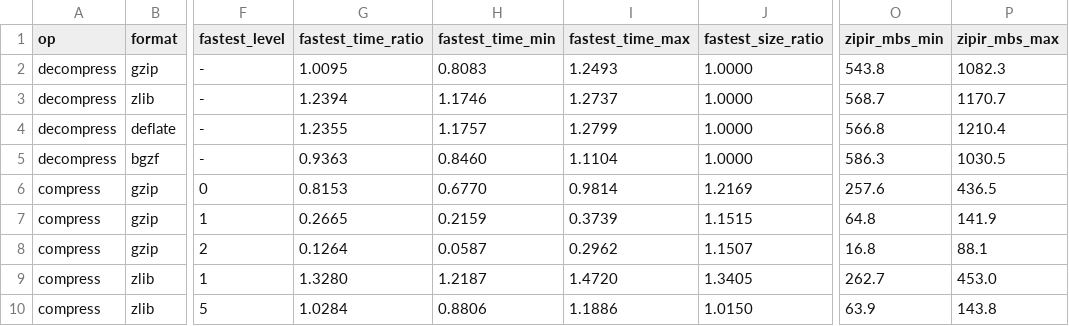
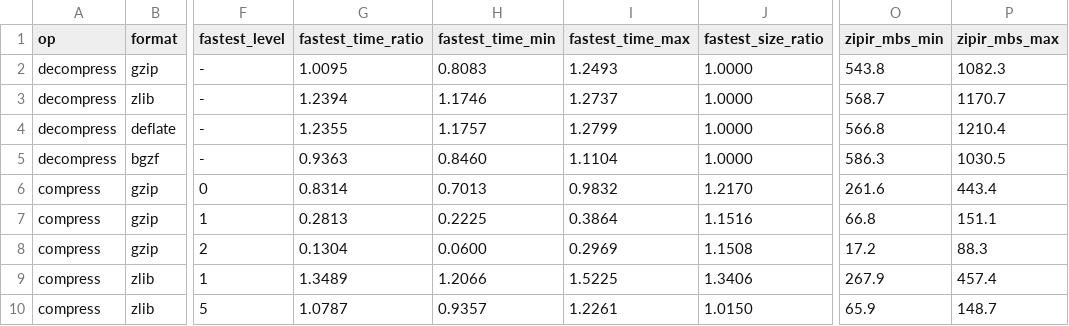
Before and after one commit to eneskemalergin/zipir, a TSV file: bench/linux-x86-avx2/summary.tsv, drawn as a sheet; only a part is shown, gaps mark what is left out; the diff covers the shown part only; the diff names each change by its address in the sheet, - before the commit and + after, or states it on an @@ line.

```diff
--- a/bench/linux-x86-avx2/summary.tsv
+++ b/bench/linux-x86-avx2/summary.tsv
-G6 (fastest_time_ratio): 0.8153
+G6 (fastest_time_ratio): 0.8314
-H6 (fastest_time_min): 0.6770
+H6 (fastest_time_min): 0.7013
-I6 (fastest_time_max): 0.9814
+I6 (fastest_time_max): 0.9832
-J6 (fastest_size_ratio): 1.2169
+J6 (fastest_size_ratio): 1.2170
-O6 (zipir_mbs_min): 257.6
+O6 (zipir_mbs_min): 261.6
-P6 (zipir_mbs_max): 436.5
+P6 (zipir_mbs_max): 443.4
-G7 (fastest_time_ratio): 0.2665
+G7 (fastest_time_ratio): 0.2813
-H7 (fastest_time_min): 0.2159
+H7 (fastest_time_min): 0.2225
-I7 (fastest_time_max): 0.3739
+I7 (fastest_time_max): 0.3864
-J7 (fastest_size_ratio): 1.1515
+J7 (fastest_size_ratio): 1.1516
-O7 (zipir_mbs_min): 64.8
+O7 (zipir_mbs_min): 66.8
-P7 (zipir_mbs_max): 141.9
+P7 (zipir_mbs_max): 151.1
-G8 (fastest_time_ratio): 0.1264
+G8 (fastest_time_ratio): 0.1304
-H8 (fastest_time_min): 0.0587
+H8 (fastest_time_min): 0.0600
-I8 (fastest_time_max): 0.2962
+I8 (fastest_time_max): 0.2969
-J8 (fastest_size_ratio): 1.1507
+J8 (fastest_size_ratio): 1.1508
-O8 (zipir_mbs_min): 16.8
+O8 (zipir_mbs_min): 17.2
-P8 (zipir_mbs_max): 88.1
+P8 (zipir_mbs_max): 88.3
-G9 (fastest_time_ratio): 1.3280
+G9 (fastest_time_ratio): 1.3489
-H9 (fastest_time_min): 1.2187
+H9 (fastest_time_min): 1.2066
-I9 (fastest_time_max): 1.4720
+I9 (fastest_time_max): 1.5225
-J9 (fastest_size_ratio): 1.3405
+J9 (fastest_size_ratio): 1.3406
-O9 (zipir_mbs_min): 262.7
+O9 (zipir_mbs_min): 267.9
-P9 (zipir_mbs_max): 453.0
+P9 (zipir_mbs_max): 457.4
-G10 (fastest_time_ratio): 1.0284
+G10 (fastest_time_ratio): 1.0787
-H10 (fastest_time_min): 0.8806
+H10 (fastest_time_min): 0.9357
-I10 (fastest_time_max): 1.1886
+I10 (fastest_time_max): 1.2261
-O10 (zipir_mbs_min): 63.9
+O10 (zipir_mbs_min): 65.9
-P10 (zipir_mbs_max): 143.8
+P10 (zipir_mbs_max): 148.7
```
Also changed, not shown: 47 edited cells elsewhere in this file, bench/linux-x86-avx2/measurements.tsv, 19 other files.
